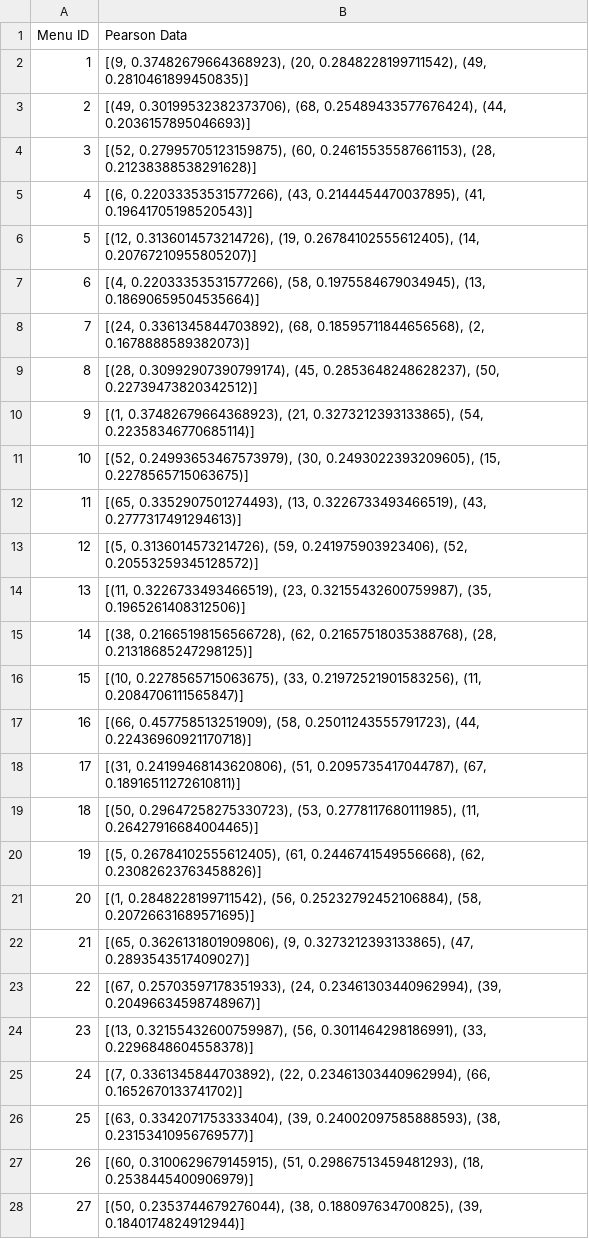
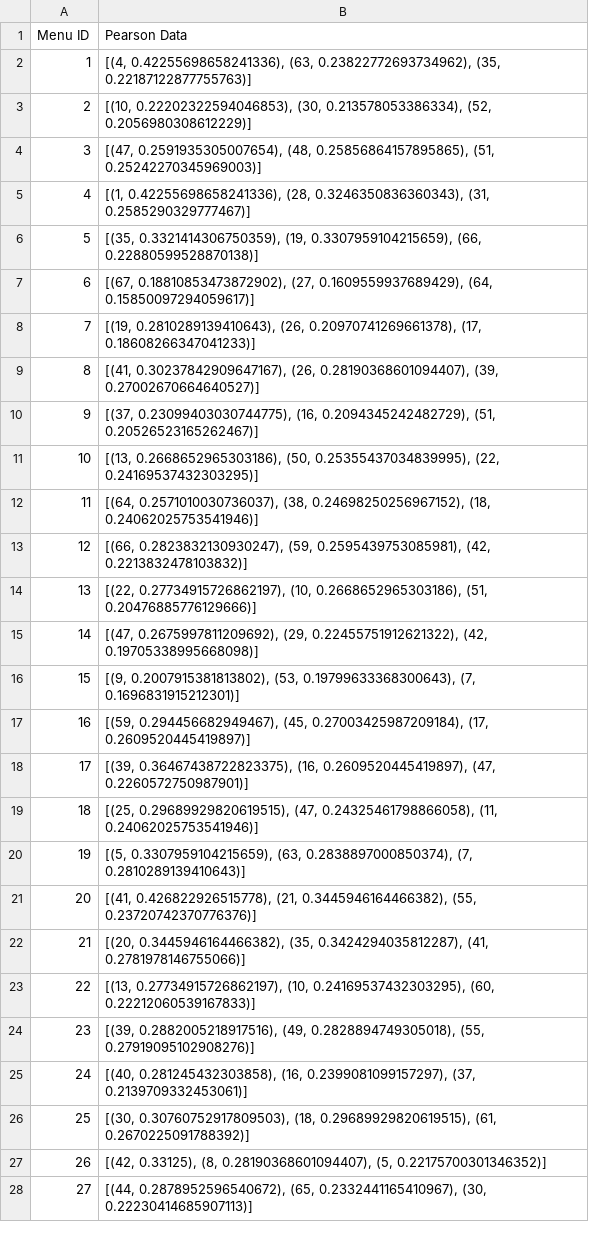
Before and after one commit to choidj/smartOrderService, a CSV file: data/recommend_menu_data.csv, drawn as a sheet; only a part is shown; the diff covers the shown part only.

Commit message:
update recomm

```diff
--- a/data/recommend_menu_data.csv
+++ b/data/recommend_menu_data.csv
@@ -1,28 +1,28 @@
 Menu ID,Pearson Data
-1,"[(9, 0.37482679664368923), (20, 0.2848228199711542), (49, 0.2810461899450835)]"
-2,"[(49, 0.30199532382373706), (68, 0.25489433577676424), (44, 0.2036157895046693)]"
-3,"[(52, 0.27995705123159875), (60, 0.24615535587661153), (28, 0.21238388538291628)]"
-4,"[(6, 0.22033353531577266), (43, 0.2144454470037895), (41, 0.19641705198520543)]"
-5,"[(12, 0.3136014573214726), (19, 0.26784102555612405), (14, 0.20767210955805207)]"
-6,"[(4, 0.22033353531577266), (58, 0.1975584679034945), (13, 0.18690659504535664)]"
-7,"[(24, 0.3361345844703892), (68, 0.18595711844656568), (2, 0.1678888589382073)]"
-8,"[(28, 0.30992907390799174), (45, 0.2853648248628237), (50, 0.22739473820342512)]"
-9,"[(1, 0.37482679664368923), (21, 0.3273212393133865), (54, 0.22358346770685114)]"
-10,"[(52, 0.24993653467573979), (30, 0.2493022393209605), (15, 0.2278565715063675)]"
-11,"[(65, 0.3352907501274493), (13, 0.3226733493466519), (43, 0.2777317491294613)]"
-12,"[(5, 0.3136014573214726), (59, 0.241975903923406), (52, 0.20553259345128572)]"
-13,"[(11, 0.3226733493466519), (23, 0.32155432600759987), (35, 0.1965261408312506)]"
-14,"[(38, 0.21665198156566728), (62, 0.21657518035388768), (28, 0.21318685247298125)]"
-15,"[(10, 0.2278565715063675), (33, 0.21972521901583256), (11, 0.2084706111565847)]"
-16,"[(66, 0.457758513251909), (58, 0.25011243555791723), (44, 0.22436960921170718)]"
-17,"[(31, 0.24199468143620806), (51, 0.2095735417044787), (67, 0.18916511272610811)]"
-18,"[(50, 0.29647258275330723), (53, 0.2778117680111985), (11, 0.26427916684004465)]"
-19,"[(5, 0.26784102555612405), (61, 0.2446741549556668), (62, 0.23082623763458826)]"
-20,"[(1, 0.2848228199711542), (56, 0.25232792452106884), (58, 0.20726631689571695)]"
-21,"[(65, 0.3626131801909806), (9, 0.3273212393133865), (47, 0.2893543517409027)]"
-22,"[(67, 0.25703597178351933), (24, 0.23461303440962994), (39, 0.20496634598748967)]"
-23,"[(13, 0.32155432600759987), (56, 0.3011464298186991), (33, 0.2296848604558378)]"
-24,"[(7, 0.3361345844703892), (22, 0.23461303440962994), (66, 0.1652670133741702)]"
-25,"[(63, 0.3342071753333404), (39, 0.24002097585888593), (38, 0.23153410956769577)]"
-26,"[(60, 0.3100629679145915), (51, 0.29867513459481293), (18, 0.2538445400906979)]"
-27,"[(50, 0.2353744679276044), (38, 0.188097634700825), (39, 0.1840174824912944)]"
+1,"[(4, 0.42255698658241336), (63, 0.23822772693734962), (35, 0.22187122877755763)]"
+2,"[(10, 0.22202322594046853), (30, 0.213578053386334), (52, 0.2056980308612229)]"
+3,"[(47, 0.2591935305007654), (48, 0.25856864157895865), (51, 0.25242270345969003)]"
+4,"[(1, 0.42255698658241336), (28, 0.3246350836360343), (31, 0.2585290329777467)]"
+5,"[(35, 0.3321414306750359), (19, 0.3307959104215659), (66, 0.22880599528870138)]"
+6,"[(67, 0.18810853473872902), (27, 0.1609559937689429), (64, 0.15850097294059617)]"
+7,"[(19, 0.2810289139410643), (26, 0.20970741269661378), (17, 0.18608266347041233)]"
+8,"[(41, 0.30237842909647167), (26, 0.28190368601094407), (39, 0.27002670664640527)]"
+9,"[(37, 0.23099403030744775), (16, 0.2094345242482729), (51, 0.20526523165262467)]"
+10,"[(13, 0.2668652965303186), (50, 0.25355437034839995), (22, 0.24169537432303295)]"
+11,"[(64, 0.2571010030736037), (38, 0.24698250256967152), (18, 0.24062025753541946)]"
+12,"[(66, 0.2823832130930247), (59, 0.2595439753085981), (42, 0.2213832478103832)]"
+13,"[(22, 0.27734915726862197), (10, 0.2668652965303186), (51, 0.20476885776129666)]"
+14,"[(47, 0.2675997811209692), (29, 0.22455751912621322), (42, 0.19705338995668098)]"
+15,"[(9, 0.2007915381813802), (53, 0.19799633368300643), (7, 0.1696831915212301)]"
+16,"[(59, 0.294456682949467), (45, 0.27003425987209184), (17, 0.2609520445419897)]"
+17,"[(39, 0.36467438722823375), (16, 0.2609520445419897), (47, 0.2260572750987901)]"
+18,"[(25, 0.29689929820619515), (47, 0.24325461798866058), (11, 0.24062025753541946)]"
+19,"[(5, 0.3307959104215659), (63, 0.2838897000850374), (7, 0.2810289139410643)]"
+20,"[(41, 0.426822926515778), (21, 0.3445946164466382), (55, 0.23720742370776376)]"
+21,"[(20, 0.3445946164466382), (35, 0.3424294035812287), (41, 0.2781978146755066)]"
+22,"[(13, 0.27734915726862197), (10, 0.24169537432303295), (60, 0.22212060539167833)]"
+23,"[(39, 0.2882005218917516), (49, 0.2828894749305018), (55, 0.27919095102908276)]"
+24,"[(40, 0.281245432303858), (16, 0.2399081099157297), (37, 0.2139709332453061)]"
+25,"[(30, 0.30760752917809503), (18, 0.29689929820619515), (61, 0.2670225091788392)]"
+26,"[(42, 0.33125), (8, 0.28190368601094407), (5, 0.22175700301346352)]"
+27,"[(44, 0.2878952596540672), (65, 0.2332441165410967), (30, 0.22230414685907113)]"
```
Also changed, not shown: 2 removed rows and 40 edited cells elsewhere in this file, 3 other files.
